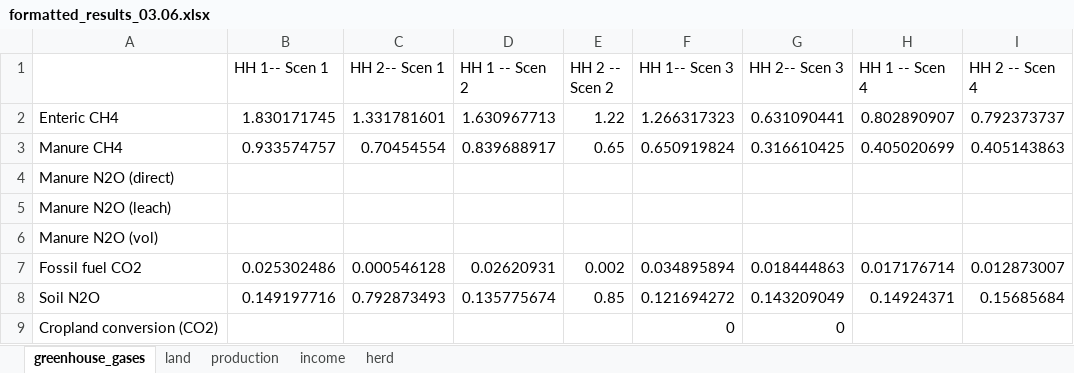
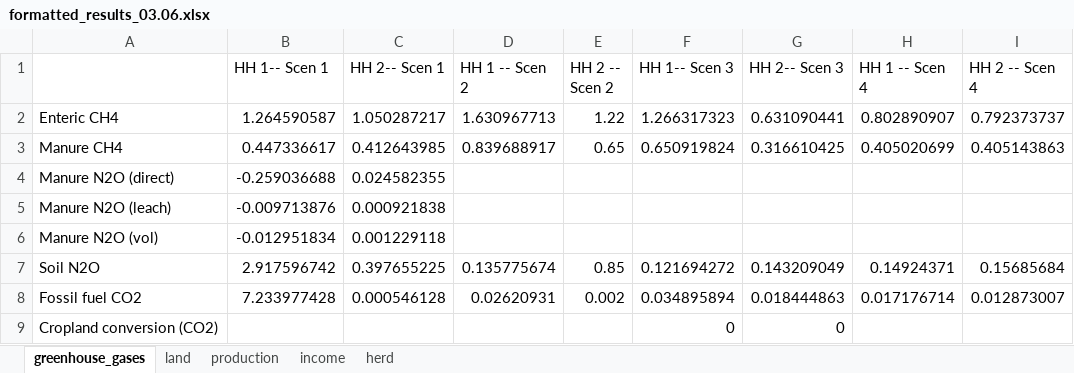
Before and after one commit to James-Hawkins/household_ghg_model, an Excel workbook: dairyclimatemodel2/results/formatted_results_03.06.xlsx, sheet greenhouse_gases, drawn as a sheet; values as stored, in another font and other column widths than the file's, no borders; charts and pictures not drawn; removed rows and columns are numbered as before the commit, all else as after; the diff names each change by its address in the sheet, - before the commit and + after, or states it on an @@ line.

```diff
--- a/dairyclimatemodel2/results/formatted_results_03.06.xlsx (sheet greenhouse_gases)
+++ b/dairyclimatemodel2/results/formatted_results_03.06.xlsx (sheet greenhouse_gases)
-B2 (HH 1-- Scen 1): 1.830171745
+B2 (HH 1-- Scen 1): 1.264590587
-C2 (HH 2-- Scen 1): 1.331781601
+C2 (HH 2-- Scen 1): 1.050287217
-B3 (HH 1-- Scen 1): 0.933574757
+B3 (HH 1-- Scen 1): 0.447336617
-C3 (HH 2-- Scen 1): 0.70454554
+C3 (HH 2-- Scen 1): 0.412643985
-B4 (HH 1-- Scen 1): (empty)
+B4 (HH 1-- Scen 1): -0.259036688
-C4 (HH 2-- Scen 1): (empty)
+C4 (HH 2-- Scen 1): 0.024582355
-B5 (HH 1-- Scen 1): (empty)
+B5 (HH 1-- Scen 1): -0.009713876
-C5 (HH 2-- Scen 1): (empty)
+C5 (HH 2-- Scen 1): 0.000921838
-B6 (HH 1-- Scen 1): (empty)
+B6 (HH 1-- Scen 1): -0.012951834
-C6 (HH 2-- Scen 1): (empty)
+C6 (HH 2-- Scen 1): 0.001229118
+row 7: Soil N2O | 2.917596742 | 0.397655225 | 0.135775674 | 0.85 | 0.121694272 | 0.143209049 | 0.14924371 | 0.15685684
-B8 (HH 1-- Scen 1): 0.025302486
+B8 (HH 1-- Scen 1): 7.233977428
-row 8: Soil N2O | 0.149197716 | 0.792873493 | 0.135775674 | 0.85 | 0.121694272 | 0.143209049 | 0.14924371 | 0.15685684
```
Also changed, not shown: charts or pictures, dairyclimatemodel2/data/ghg_params.xlsx, dairyclimatemodel2/data/household_data.xlsx, 56 other files.
